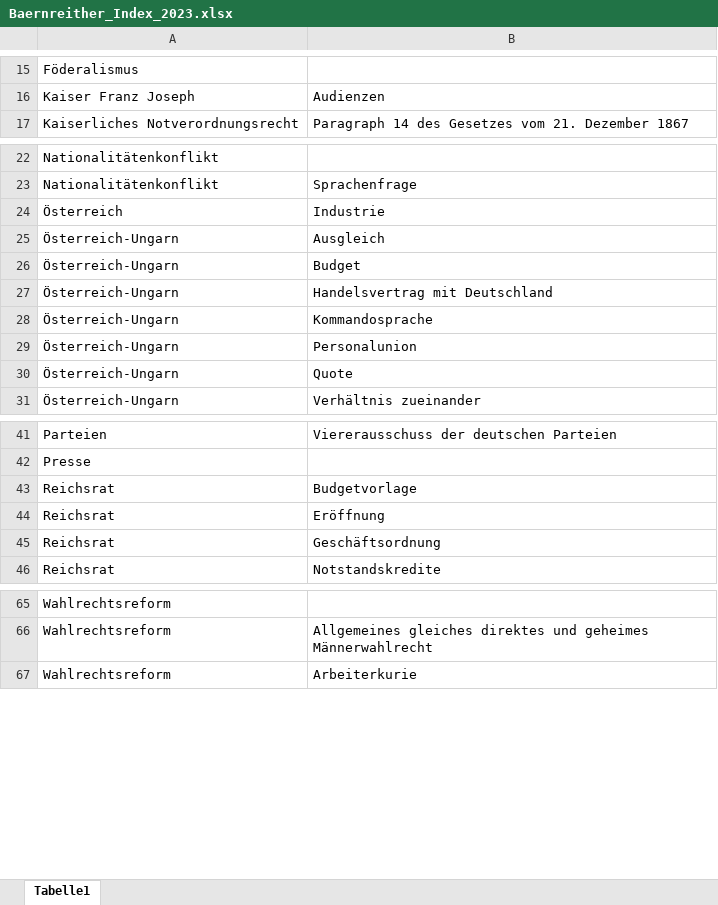
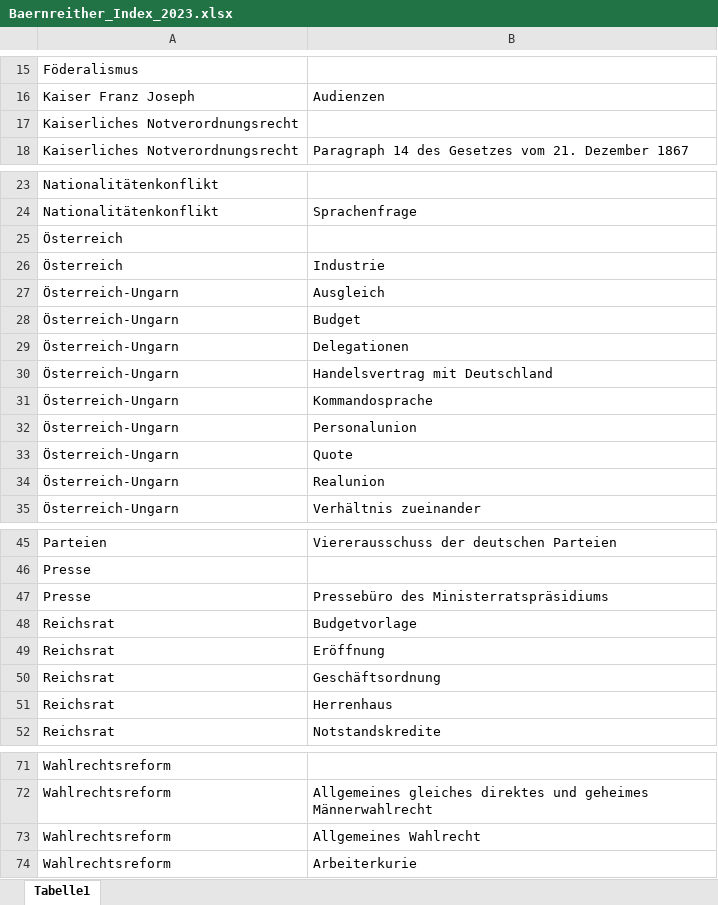
Before and after one commit to KfNGOe/baernreither-data, an Excel workbook: data/xlsx/Baernreither_Index_2023.xlsx, sheet Tabelle1, drawn as a sheet; only a part is shown, gaps mark what is left out; values as stored, in another font and other column widths than the file's, no borders; the diff names each change by its address in the sheet, - before the commit and + after, or states it on an @@ line.

```diff
--- a/data/xlsx/Baernreither_Index_2023.xlsx (sheet Tabelle1)
+++ b/data/xlsx/Baernreither_Index_2023.xlsx (sheet Tabelle1)
+row 17: Kaiserliches Notverordnungsrecht
+row 25: Österreich
+row 29: Österreich-Ungarn | Delegationen
+row 34: Österreich-Ungarn | Realunion
+row 47: Presse | Pressebüro des Ministerratspräsidiums
+row 51: Reichsrat | Herrenhaus
+row 73: Wahlrechtsreform | Allgemeines Wahlrecht
```
Also changed, not shown: data/xlsx/Baernreither_Personenregister_2023.xlsx, 3 other files.
